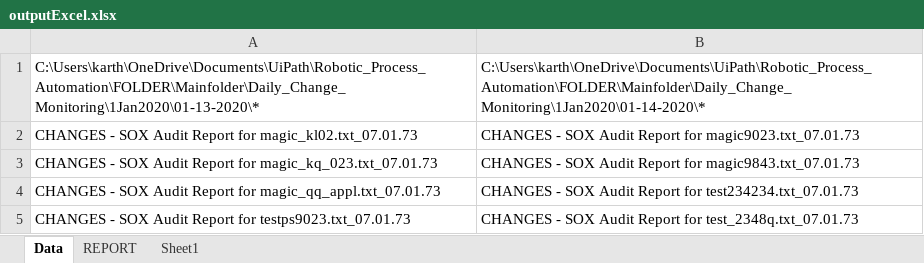
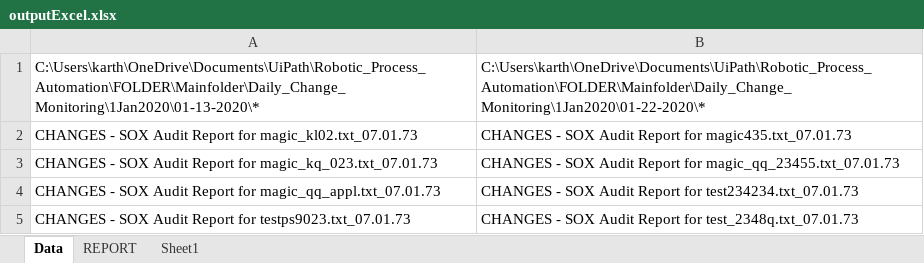
Before and after one commit to doidgedylan/Robotic_Process_Automation, an Excel workbook: outputExcel.xlsx, sheet Data, drawn as a sheet; values as stored, in another font and other column widths than the file's, no borders; the diff names each change by its address in the sheet, - before the commit and + after, or states it on an @@ line.

```diff
--- a/outputExcel.xlsx (sheet Data)
+++ b/outputExcel.xlsx (sheet Data)
-B1: C:\Users\karth\OneDrive\Documents\UiPath\Robotic_Process_Automation\FOLDER\Mainfolder\Daily_Change_Monitoring\1Jan2020\01-14-2020\*
+B1: C:\Users\karth\OneDrive\Documents\UiPath\Robotic_Process_Automation\FOLDER\Mainfolder\Daily_Change_Monitoring\1Jan2020\01-22-2020\*
-B2: …Report for magic9023.txt_07.01.73
+B2: …Report for magic435.txt_07.01.73
-B3: …Report for magic9843.txt_07.01.73
+B3: …Report for magic_qq_23455.txt_07.01.73
```
Also changed, not shown: sheet REPORT, BusinessExceptions.xlsx, Exceptions.xlsx, 9 other files.
